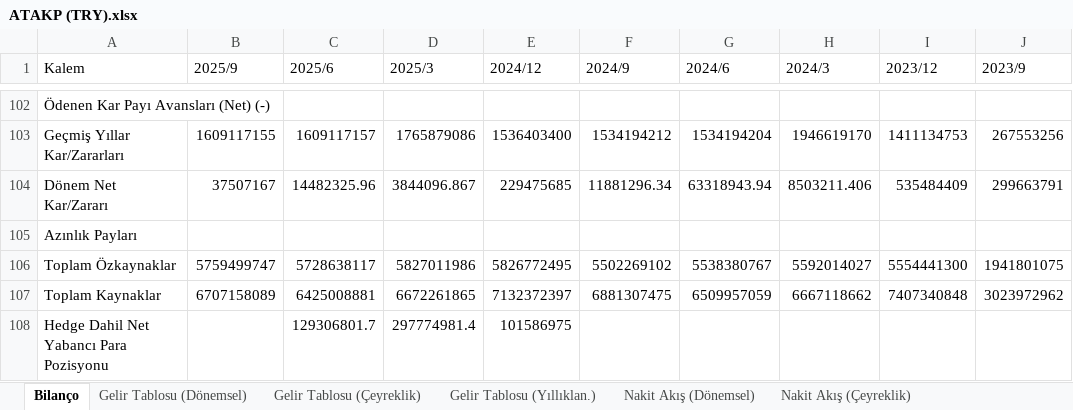
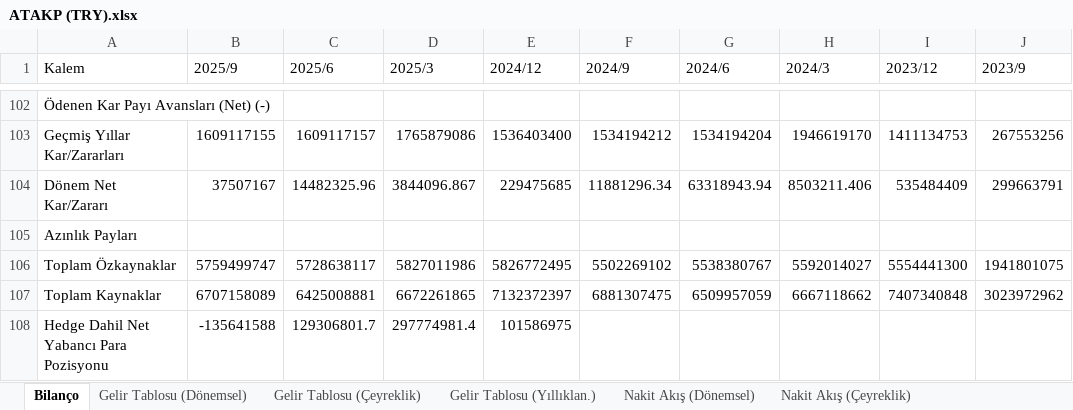
Before and after one commit to piyasalaronline-ux/2025filings, an Excel workbook: ATAKP (TRY).xlsx, sheet Bilanço, drawn as a sheet; only a part is shown, gaps mark what is left out; values as stored, in another font and other column widths than the file's, no borders; the diff names each change by its address in the sheet, - before the commit and + after, or states it on an @@ line.

```diff
--- a/ATAKP (TRY).xlsx (sheet Bilanço)
+++ b/ATAKP (TRY).xlsx (sheet Bilanço)
-B108 (2025/9): (empty)
+B108 (2025/9): -135641588
```
Also changed, not shown: A1CAP (TRY).xlsx, ACSEL (TRY).xlsx, 27 other files.
